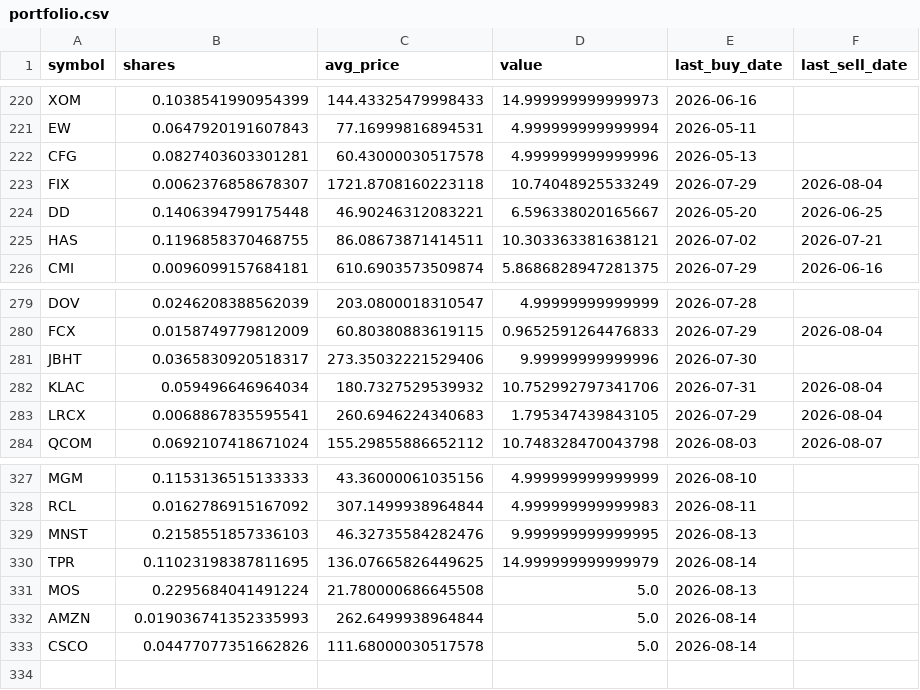
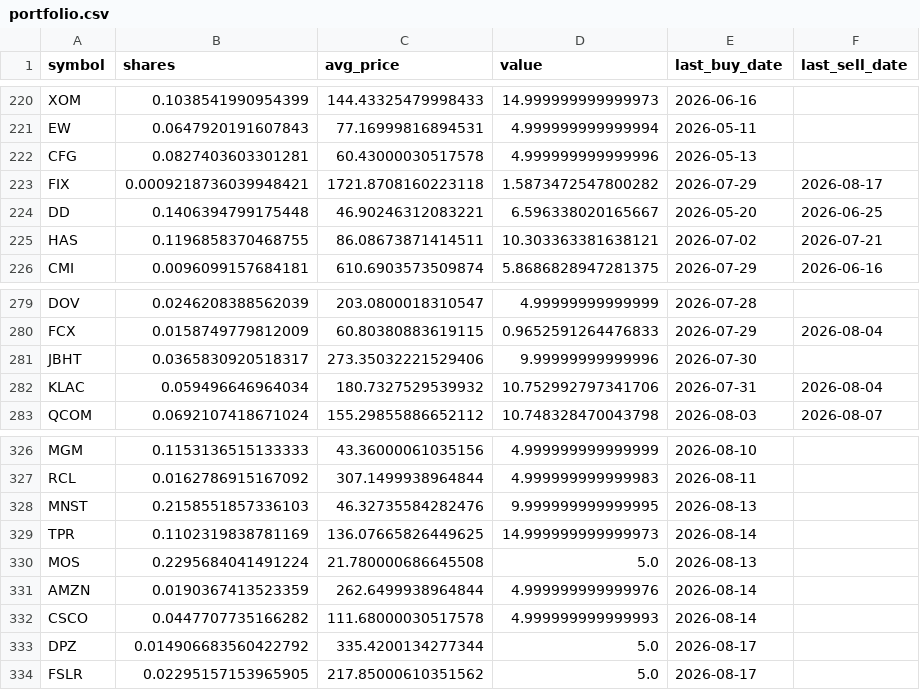
Before and after one commit to TechGroei/Test_Stock_Trading_Strategy, a CSV file: data/portfolio.csv, drawn as a sheet; only a part is shown, gaps mark what is left out.

Commit message:
Update portfolio, trades & performance [skip ci]

```diff
--- a/data/portfolio.csv
+++ b/data/portfolio.csv
@@ -222,3 +222,3 @@ EW,0.0647920191607843,77.16999816894531,4.999999999999994,2026-05-11,
 CFG,0.0827403603301281,60.43000030517578,4.999999999999996,2026-05-13,
-FIX,0.0062376858678307,1721.8708160223118,10.74048925533249,2026-07-29,2026-08-04
+FIX,0.0009218736039948421,1721.8708160223118,1.5873472547800282,2026-07-29,2026-08-17
 DD,0.1406394799175448,46.90246312083221,6.596338020165667,2026-05-20,2026-06-25
@@ -282,3 +282,2 @@ JBHT,0.0365830920518317,273.35032221529406,9.99999999999996,2026-07-30,
 KLAC,0.059496646964034,180.7327529539932,10.752992797341706,2026-07-31,2026-08-04
-LRCX,0.0068867835595541,260.6946224340683,1.795347439843105,2026-07-29,2026-08-04
 QCOM,0.0692107418671024,155.29855886652112,10.748328470043798,2026-08-03,2026-08-07
@@ -329,5 +328,7 @@ RCL,0.0162786915167092,307.1499938964844,4.999999999999983,2026-08-11,
 MNST,0.2158551857336103,46.32735584282476,9.999999999999995,2026-08-13,
-TPR,0.11023198387811695,136.07665826449625,14.999999999999979,2026-08-14,
+TPR,0.1102319838781169,136.07665826449625,14.999999999999973,2026-08-14,
 MOS,0.2295684041491224,21.780000686645508,5.0,2026-08-13,
-AMZN,0.019036741352335993,262.6499938964844,5.0,2026-08-14,
-CSCO,0.04477077351662826,111.68000030517578,5.0,2026-08-14,
+AMZN,0.0190367413523359,262.6499938964844,4.999999999999976,2026-08-14,
+CSCO,0.0447707735166282,111.68000030517578,4.999999999999993,2026-08-14,
+DPZ,0.014906683560422792,335.4200134277344,5.0,2026-08-17,
+FSLR,0.02295157153965905,217.85000610351562,5.0,2026-08-17,
```
Also changed, not shown: data/trades_history.csv, 1 other file.
